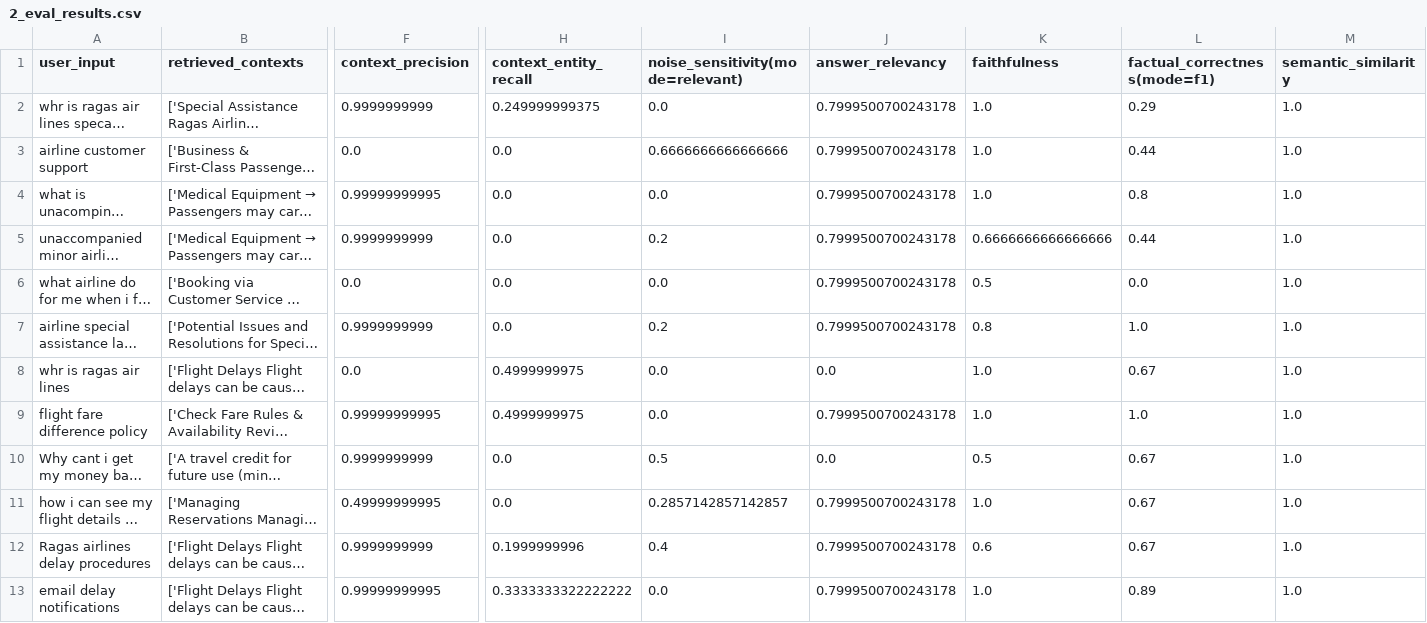
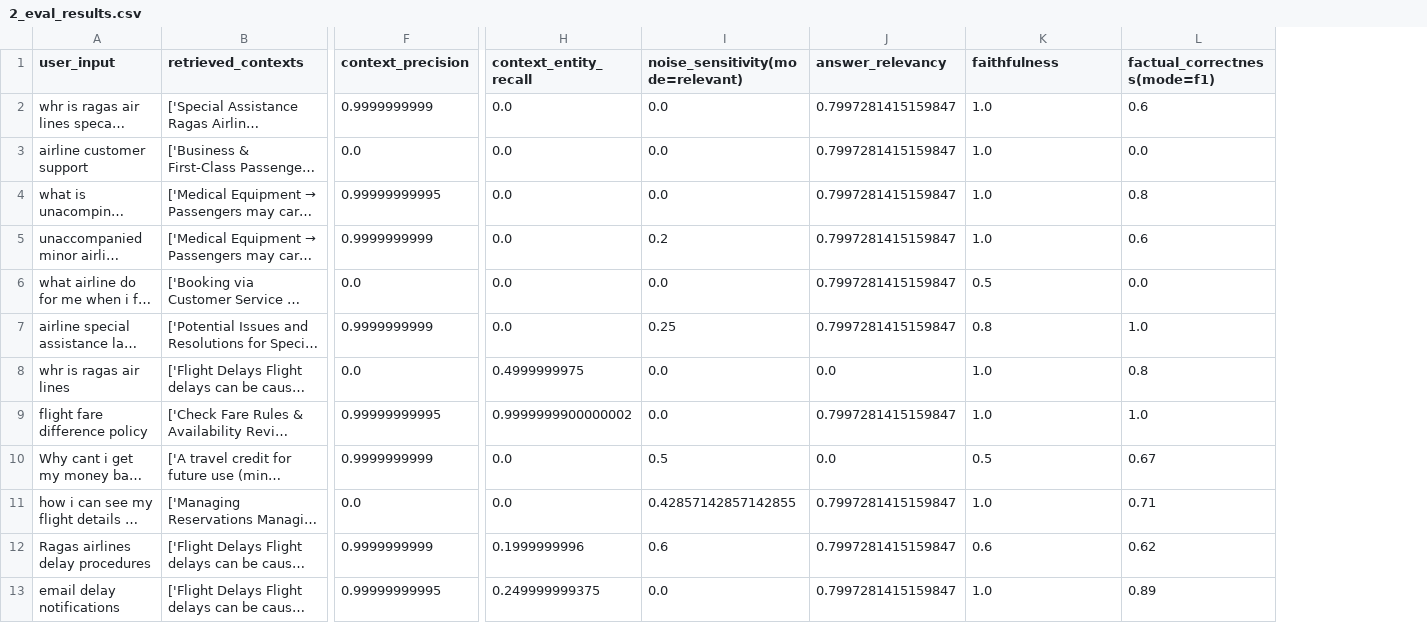
Before and after one commit to danielpetrov18/Evaluation-Approaches-for-Retrieval-Augmented-Generation-RAG-, a CSV file: evaluation/ragas_eval/res/2_eval_results.csv, drawn as a sheet; only a part is shown, gaps mark what is left out; long unchanged cells end in …; the diff covers the shown part only; the diff names each change by its address in the sheet, - before the commit and + after, or states it on an @@ line.

```diff
--- a/evaluation/ragas_eval/res/2_eval_results.csv
+++ b/evaluation/ragas_eval/res/2_eval_results.csv
-column M (semantic_similarity), rows 2-13: all 1.0
-H2 (context_entity_recall): 0.249999999375
+H2 (context_entity_recall): 0.0
-J2:J7 (answer_relevancy): 0.7999500700243178
+J2:J7 (answer_relevancy): 0.7997281415159847
-L2 (factual_correctness(mode=f1)): 0.29
+L2 (factual_correctness(mode=f1)): 0.6
-I3 (noise_sensitivity(mode=relevant)): 0.6666666666666666
+I3 (noise_sensitivity(mode=relevant)): 0.0
-L3 (factual_correctness(mode=f1)): 0.44
+L3 (factual_correctness(mode=f1)): 0.0
-K5 (faithfulness): 0.6666666666666666
+K5 (faithfulness): 1.0
-L5 (factual_correctness(mode=f1)): 0.44
+L5 (factual_correctness(mode=f1)): 0.6
-I7 (noise_sensitivity(mode=relevant)): 0.2
+I7 (noise_sensitivity(mode=relevant)): 0.25
-L8 (factual_correctness(mode=f1)): 0.67
+L8 (factual_correctness(mode=f1)): 0.8
-H9 (context_entity_recall): 0.4999999975
+H9 (context_entity_recall): 0.9999999900000002
-J9 (answer_relevancy): 0.7999500700243178
+J9 (answer_relevancy): 0.7997281415159847
-F11 (context_precision): 0.49999999995
+F11 (context_precision): 0.0
-I11 (noise_sensitivity(mode=relevant)): 0.2857142857142857
+I11 (noise_sensitivity(mode=relevant)): 0.42857142857142855
-J11:J13 (answer_relevancy): 0.7999500700243178
+J11:J13 (answer_relevancy): 0.7997281415159847
-L11 (factual_correctness(mode=f1)): 0.67
+L11 (factual_correctness(mode=f1)): 0.71
-I12 (noise_sensitivity(mode=relevant)): 0.4
+I12 (noise_sensitivity(mode=relevant)): 0.6
-L12 (factual_correctness(mode=f1)): 0.67
+L12 (factual_correctness(mode=f1)): 0.62
-H13 (context_entity_recall): 0.3333333322222222
+H13 (context_entity_recall): 0.249999999375
```
Also changed, not shown: 108 edited cells elsewhere in this file, evaluation/ragas_eval/res/3_eval_results.csv, evaluation/ragas_eval/res/4_eval_results.csv, 23 other files.
